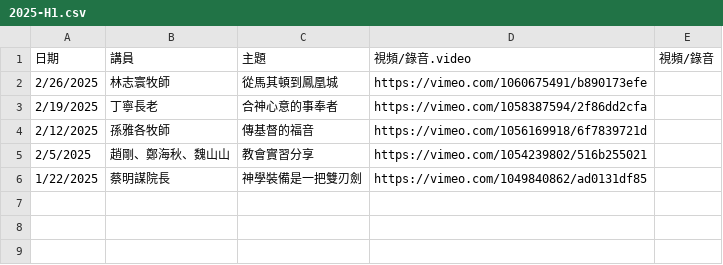
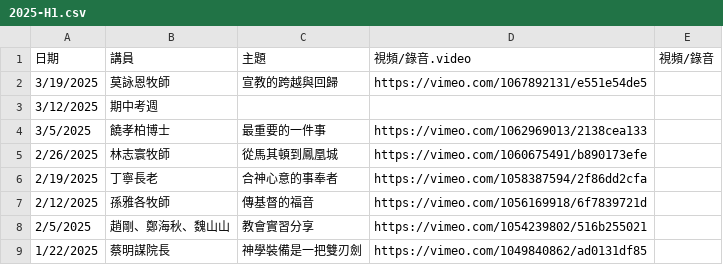
Before and after one commit to cwts-edu/cwts-web, a CSV file: src/data/csv/assembly/2025-H1.csv, drawn as a sheet.

Commit message:
Update Assembly video
Change assembly files and upload video to Vimeo

```diff
--- a/src/data/csv/assembly/2025-H1.csv
+++ b/src/data/csv/assembly/2025-H1.csv
@@ -1,2 +1,5 @@
 日期,講員,主題,視頻/錄音.video,視頻/錄音
+3/19/2025,莫詠恩牧師,宣教的跨越與回歸,https://vimeo.com/1067892131/e551e54de5,
+3/12/2025,期中考週,,,
+3/5/2025,饒孝柏博士,最重要的一件事,https://vimeo.com/1062969013/2138cea133,
 2/26/2025,林志寰牧師,從馬其頓到鳳凰城,https://vimeo.com/1060675491/b890173efe,
```
Also changed, not shown: src/data/csv/assembly/upcoming.csv.
